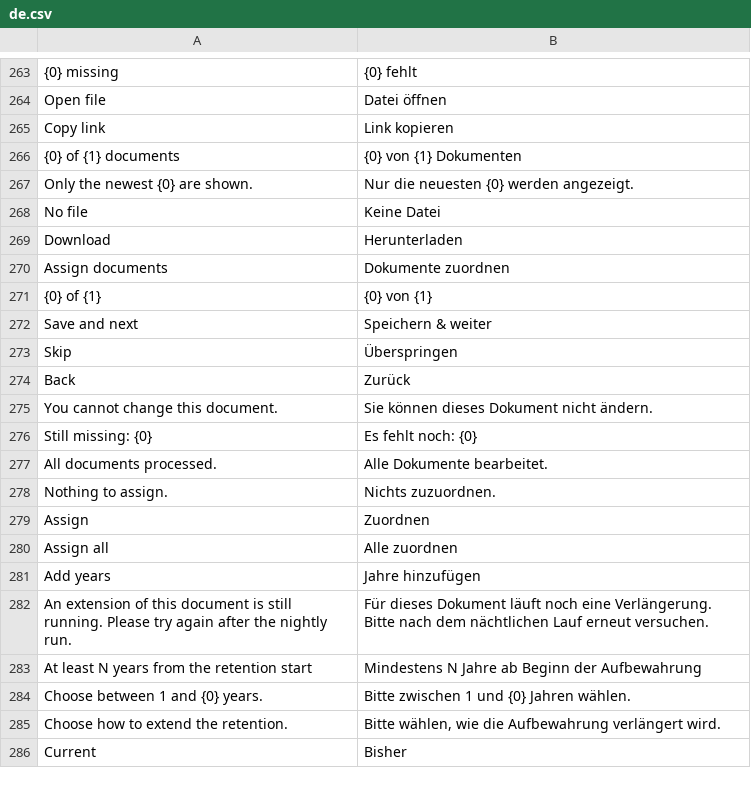
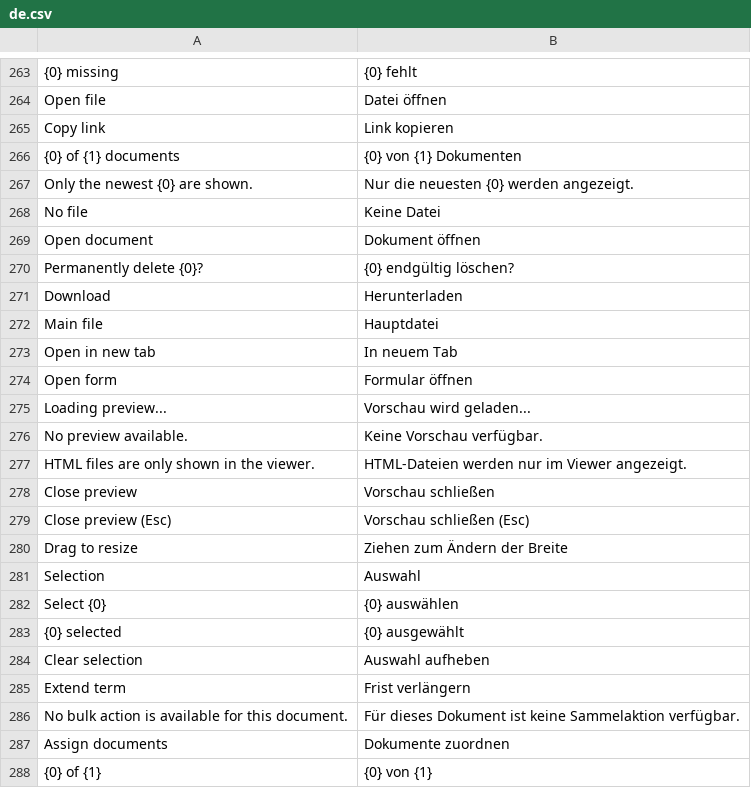
Before and after one commit to EffizienzAgent/docarchive, a CSV file: docarchive/translations/de.csv, drawn as a sheet; only a part is shown, gaps mark what is left out; the shorter side is filled out with more unchanged rows; the diff names each change by its address in the sheet, - before the commit and + after, or states it on an @@ line.

```diff
--- a/docarchive/translations/de.csv
+++ b/docarchive/translations/de.csv
+row 269: Open document | Dokument öffnen
+row 270: Permanently delete {0}? | {0} endgültig löschen?
+row 272: Main file | Hauptdatei
+row 273: Open in new tab | In neuem Tab
+row 274: Open form | Formular öffnen
+row 275: Loading preview... | Vorschau wird geladen...
+row 276: No preview available. | Keine Vorschau verfügbar.
+row 277: HTML files are only shown in the viewer. | HTML-Dateien werden nur im Viewer angezeigt.
+row 278: Close preview | Vorschau schließen
+row 279: Close preview (Esc) | Vorschau schließen (Esc)
+row 280: Drag to resize | Ziehen zum Ändern der Breite
+row 281: Selection | Auswahl
+row 282: Select {0} | {0} auswählen
+row 283: {0} selected | {0} ausgewählt
+row 284: Clear selection | Auswahl aufheben
+row 285: Extend term | Frist verlängern
+row 286: No bulk action is available for this document. | Für dieses Dokument ist keine Sammelaktion verfügbar.
```
Also changed, not shown: 7 other files.
